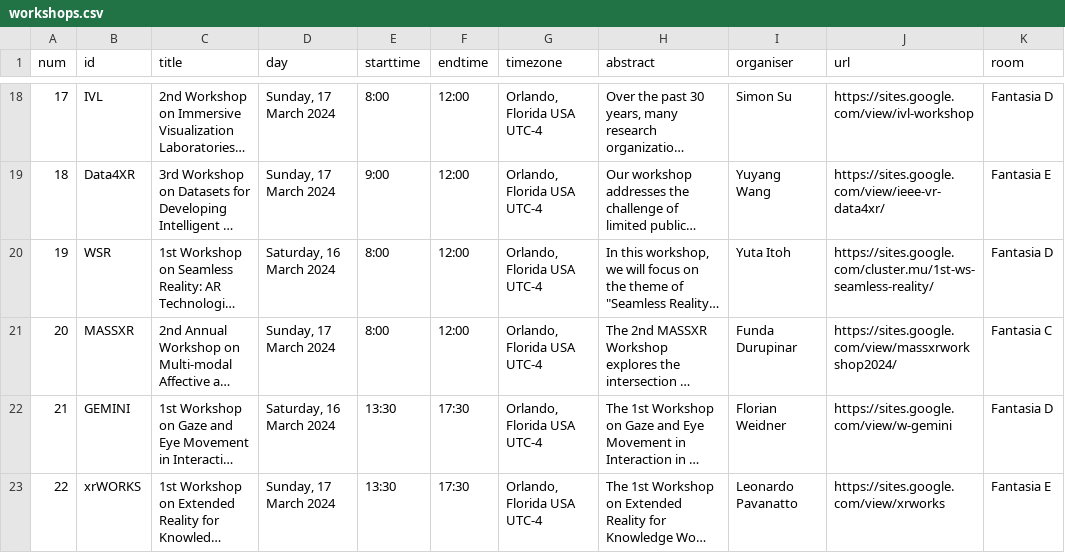
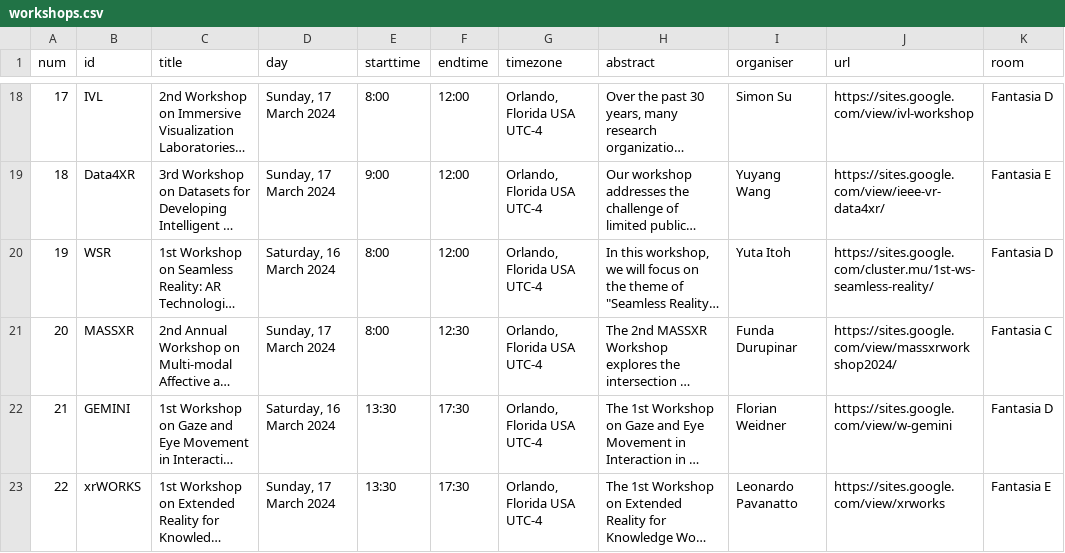
Before and after one commit to ieeevr/2024-test, a CSV file: _data/workshops.csv, drawn as a sheet; only a part is shown, gaps mark what is left out; long unchanged cells end in …; the diff names each change by its address in the sheet, - before the commit and + after, or states it on an @@ line.

Commit message:
workshop update

```diff
--- a/_data/workshops.csv
+++ b/_data/workshops.csv
-F21 (endtime): 12:00
+F21 (endtime): 12:30
```
Also changed, not shown: 3 other files.
